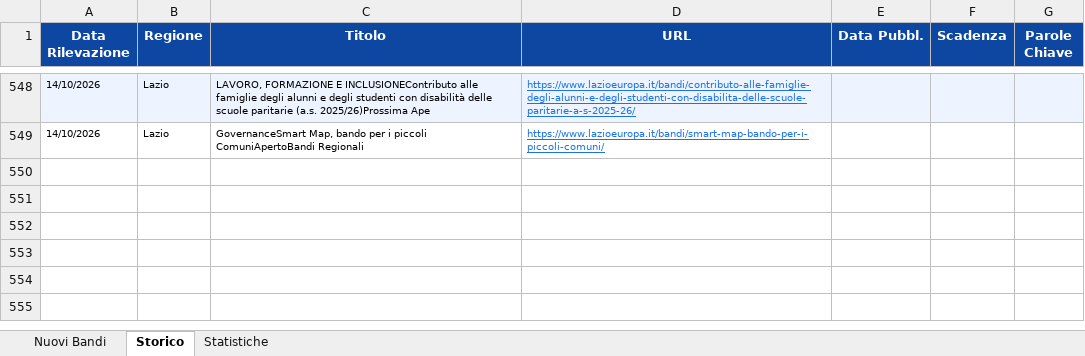
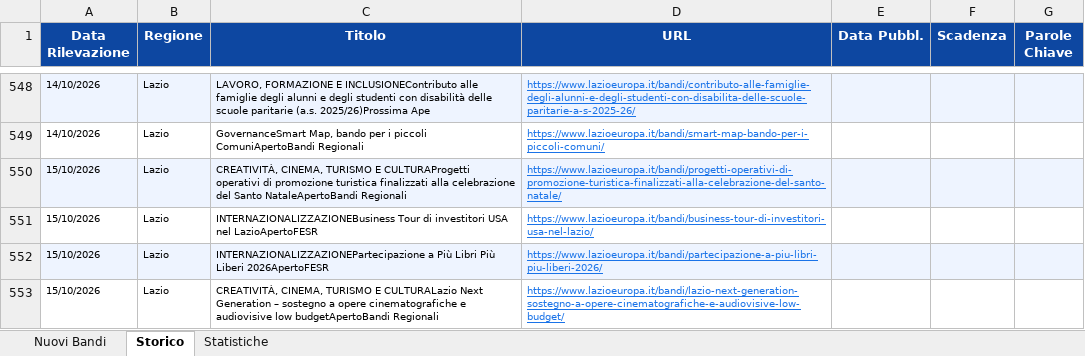
Before and after one commit to cdalvise/bandi-monitor, an Excel workbook: data/bandi_export.xlsx, sheet Storico, drawn as a sheet; only a part is shown, gaps mark what is left out; values as stored, in another font and other column widths than the file's, no borders; the diff names each change by its address in the sheet, - before the commit and + after, or states it on an @@ line.

```diff
--- a/data/bandi_export.xlsx (sheet Storico)
+++ b/data/bandi_export.xlsx (sheet Storico)
+row 550: 15/10/2026 | Lazio | CREATIVITÀ, CINEMA, TURISMO E CULTURAProgetti operativi di promozione turistica finalizzati alla celebrazione del Santo NataleApertoBandi Regionali | https://www.lazioeuropa.it/bandi/progetti-operativi-di-promozione-turistica-finalizzati-alla-celebrazione-del-santo-natale/
+row 551: 15/10/2026 | Lazio | INTERNAZIONALIZZAZIONEBusiness Tour di investitori USA nel LazioApertoFESR | https://www.lazioeuropa.it/bandi/business-tour-di-investitori-usa-nel-lazio/
+row 552: 15/10/2026 | Lazio | INTERNAZIONALIZZAZIONEPartecipazione a Più Libri Più Liberi 2026ApertoFESR | https://www.lazioeuropa.it/bandi/partecipazione-a-piu-libri-piu-liberi-2026/
+row 553: 15/10/2026 | Lazio | CREATIVITÀ, CINEMA, TURISMO E CULTURALazio Next Generation – sostegno a opere cinematografiche e audiovisive low budgetApertoBandi Regionali | https://www.lazioeuropa.it/bandi/lazio-next-generation-sostegno-a-opere-cinematografiche-e-audiovisive-low-budget/
```
Also changed, not shown: sheet Nuovi Bandi, sheet Statistiche, 1 other file.
